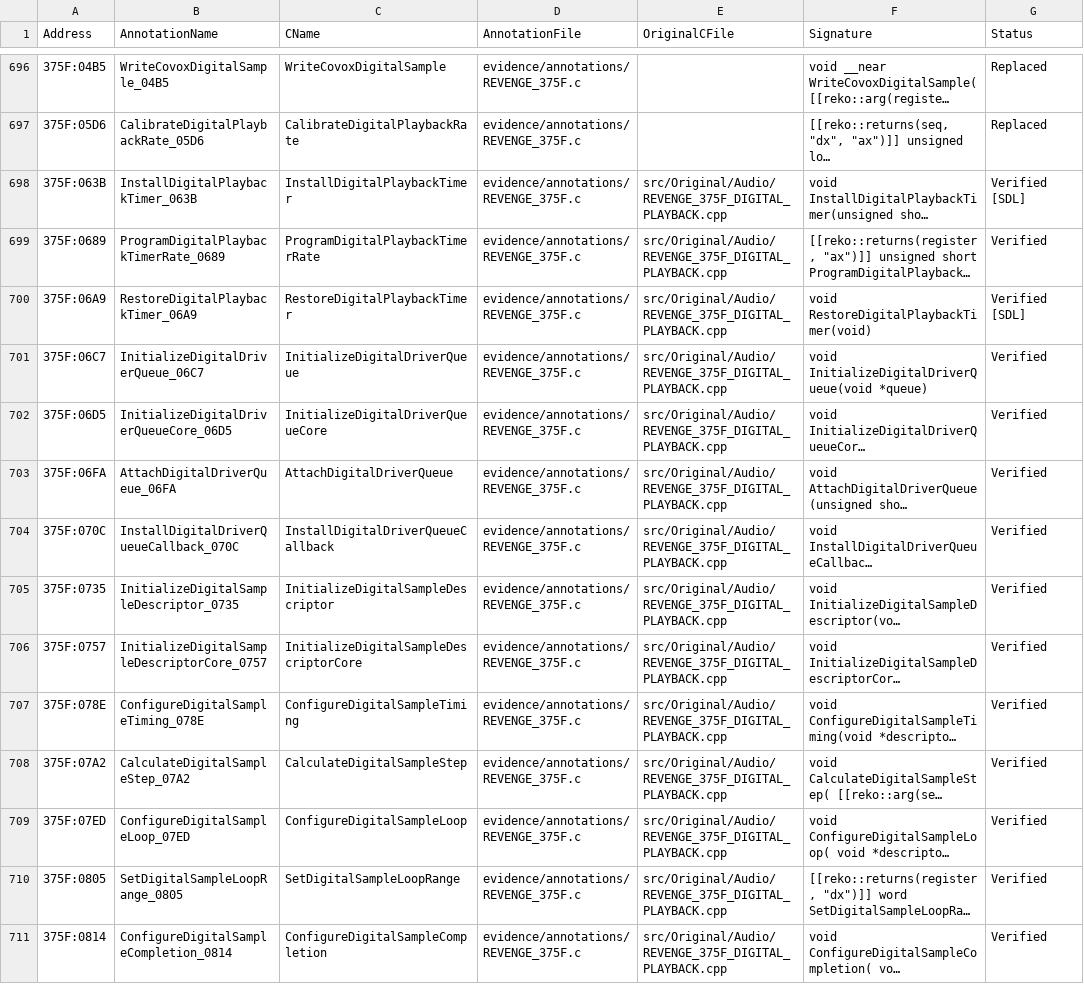
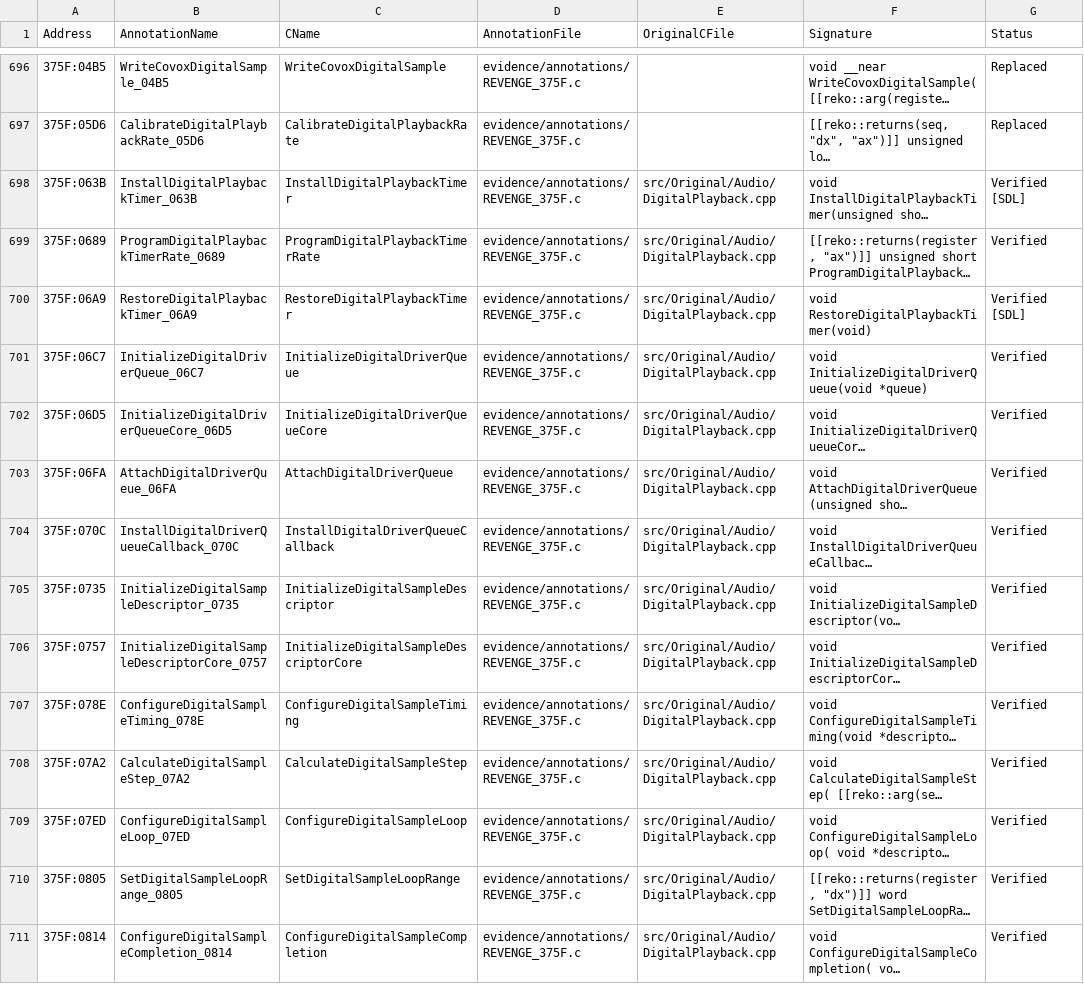
Before and after one commit to telltaleatheist/revenge-re, a CSV file: docs/METHOD_TABLE.csv, drawn as a sheet; only a part is shown, gaps mark what is left out; long unchanged cells end in …; the diff covers the shown part only; the diff names each change by its address in the sheet, - before the commit and + after, or states it on an @@ line.

```diff
--- a/docs/METHOD_TABLE.csv
+++ b/docs/METHOD_TABLE.csv
-E698:E711 (OriginalCFile): src/Original/Audio/REVENGE_375F_DIGITAL_PLAYBACK.cpp
+E698:E711 (OriginalCFile): src/Original/Audio/DigitalPlayback.cpp
```
Also changed, not shown: 112 edited cells elsewhere in this file, docs/RENAMES.tsv, docs/SOURCE_CONVERSION_TABLE.csv, 14 other files.
